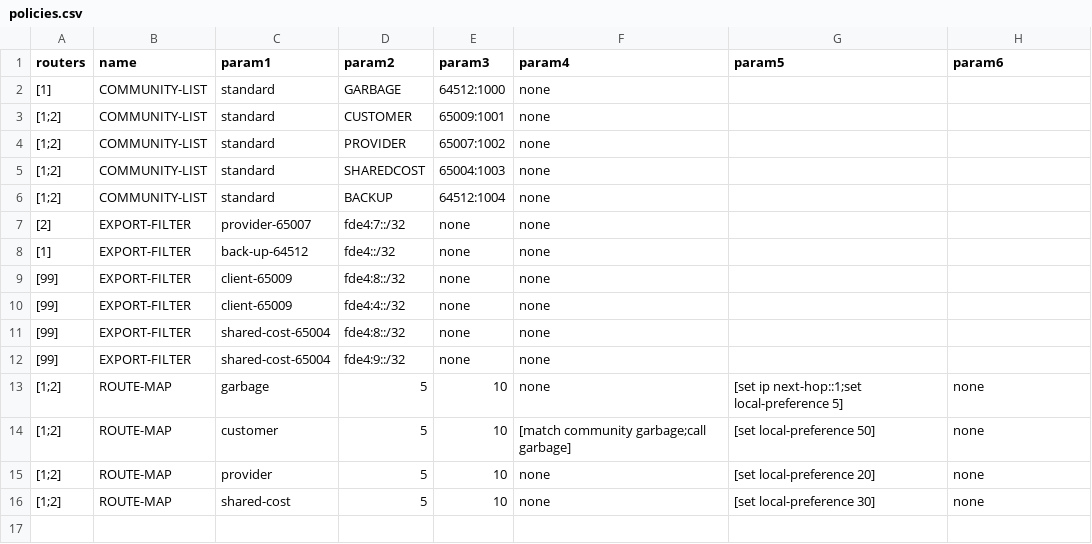
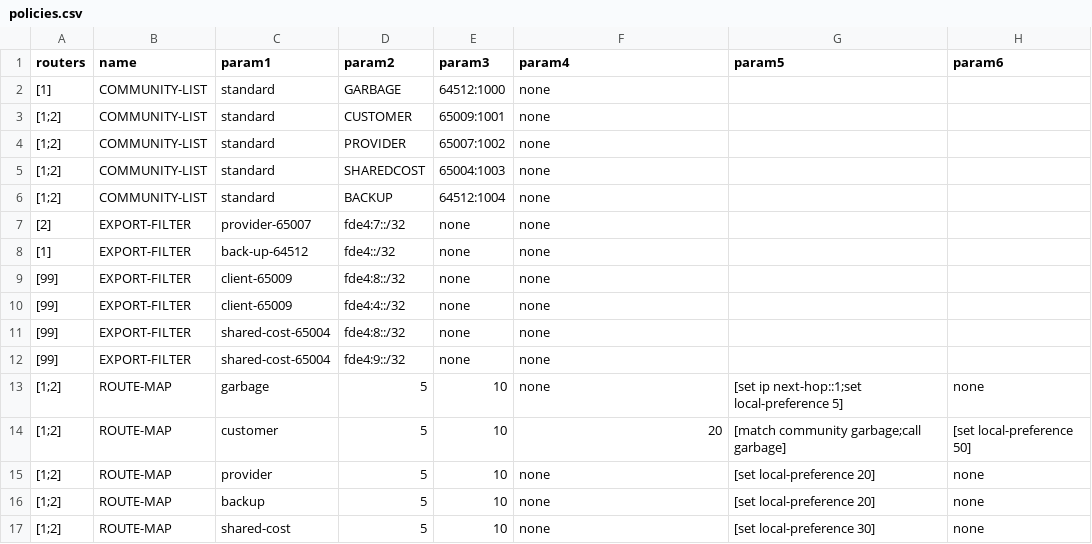
Before and after one commit to Donaschmi/LINGI2142-2019-2020, a CSV file: scripts/policies.csv, drawn as a sheet.

```diff
--- a/scripts/policies.csv
+++ b/scripts/policies.csv
@@ -13,4 +13,5 @@ routers,name,param1,param2,param3,param4,param5,param6
 [1;2],ROUTE-MAP,garbage,5,10,none,[set ip next-hop::1;set local-preference 5],none
-[1;2],ROUTE-MAP,customer,5,10,[match community garbage;call garbage],[set local-preference 50],none
+[1;2],ROUTE-MAP,customer,5,10,20,[match community garbage;call garbage],[set local-preference 50]
 [1;2],ROUTE-MAP,provider,5,10,none,[set local-preference 20],none
+[1;2],ROUTE-MAP,backup,5,10,none,[set local-preference 20],none
 [1;2],ROUTE-MAP,shared-cost,5,10,none,[set local-preference 30],none
```
Also changed, not shown: 3 other files.
